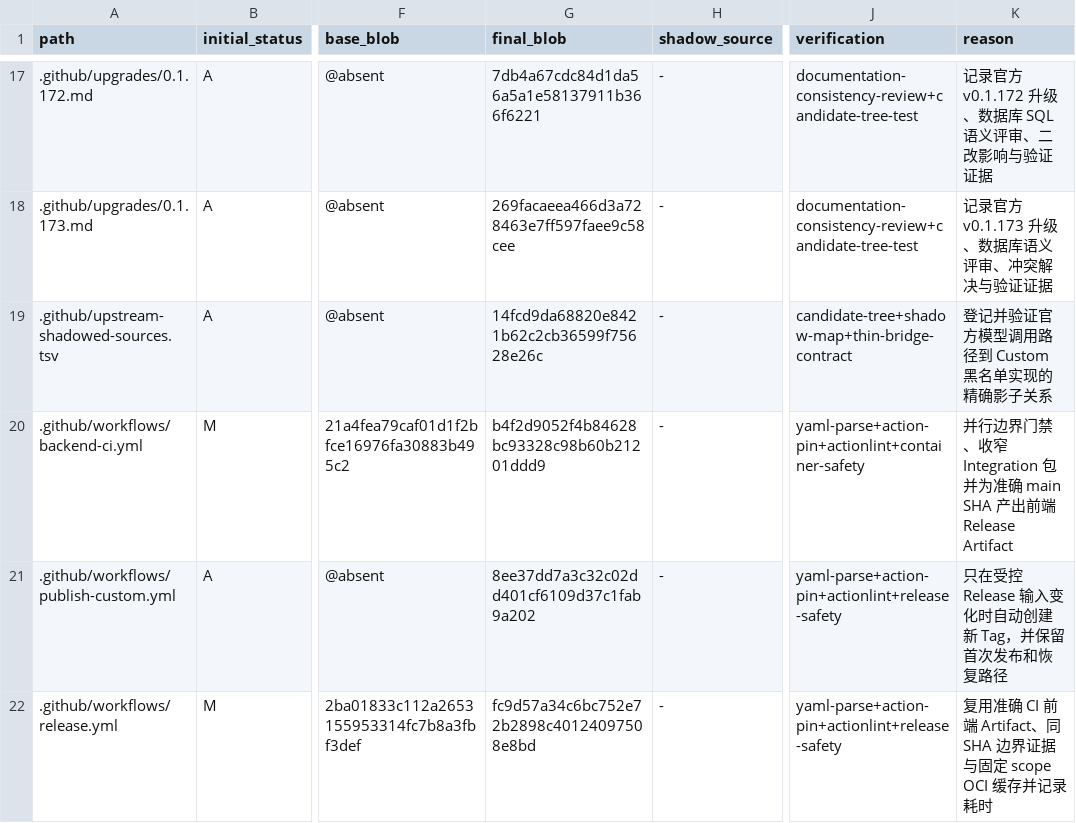
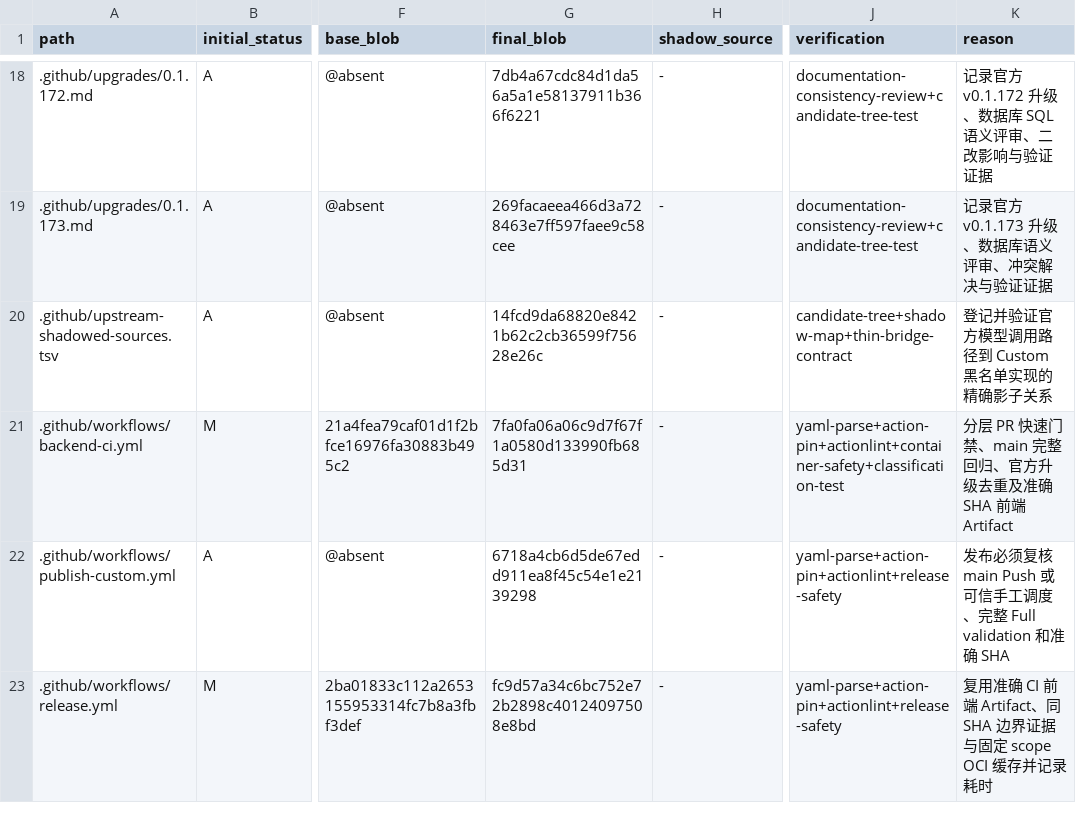
Before and after one commit to o87110/sub2api-custom-public, a TSV file: .github/custom-upstream-delta.tsv, drawn as a sheet; only a part is shown, gaps mark what is left out; addresses are those after the commit; the diff covers the shown part only; the diff names each change by its address in the sheet, - before the commit and + after, or states it on an @@ line.

Commit message:
ci: streamline layered validation and release gates

```diff
--- a/.github/custom-upstream-delta.tsv
+++ b/.github/custom-upstream-delta.tsv
-G21 (final_blob): b4f2d9052f4b84628bc93328c98b60b21201ddd9
+G21 (final_blob): 7fa0fa06a06c9d7f67f1a0580d133990fb685d31
-J21 (verification): yaml-parse+action-pin+actionlint+container-safety
+J21 (verification): yaml-parse+action-pin+actionlint+container-safety+classification-test
-K21 (reason): 并行边界门禁、收窄 Integration 包并为准确 main SHA 产出前端 Release Artifact
+K21 (reason): 分层 PR 快速门禁、main 完整回归、官方升级去重及准确 SHA 前端 Artifact
-G22 (final_blob): 8ee37dd7a3c32c02dd401cf6109d37c1fab9a202
+G22 (final_blob): 6718a4cb6d5de67edd911ea8f45c54e1e2139298
-K22 (reason): 只在受控 Release 输入变化时自动创建新 Tag，并保留首次发布和恢复路径
+K22 (reason): 发布必须复核 main Push 或可信手工调度、完整 Full validation 和准确 SHA
```
Also changed, not shown: 3 added rows and 20 edited cells elsewhere in this file, 15 other files.
